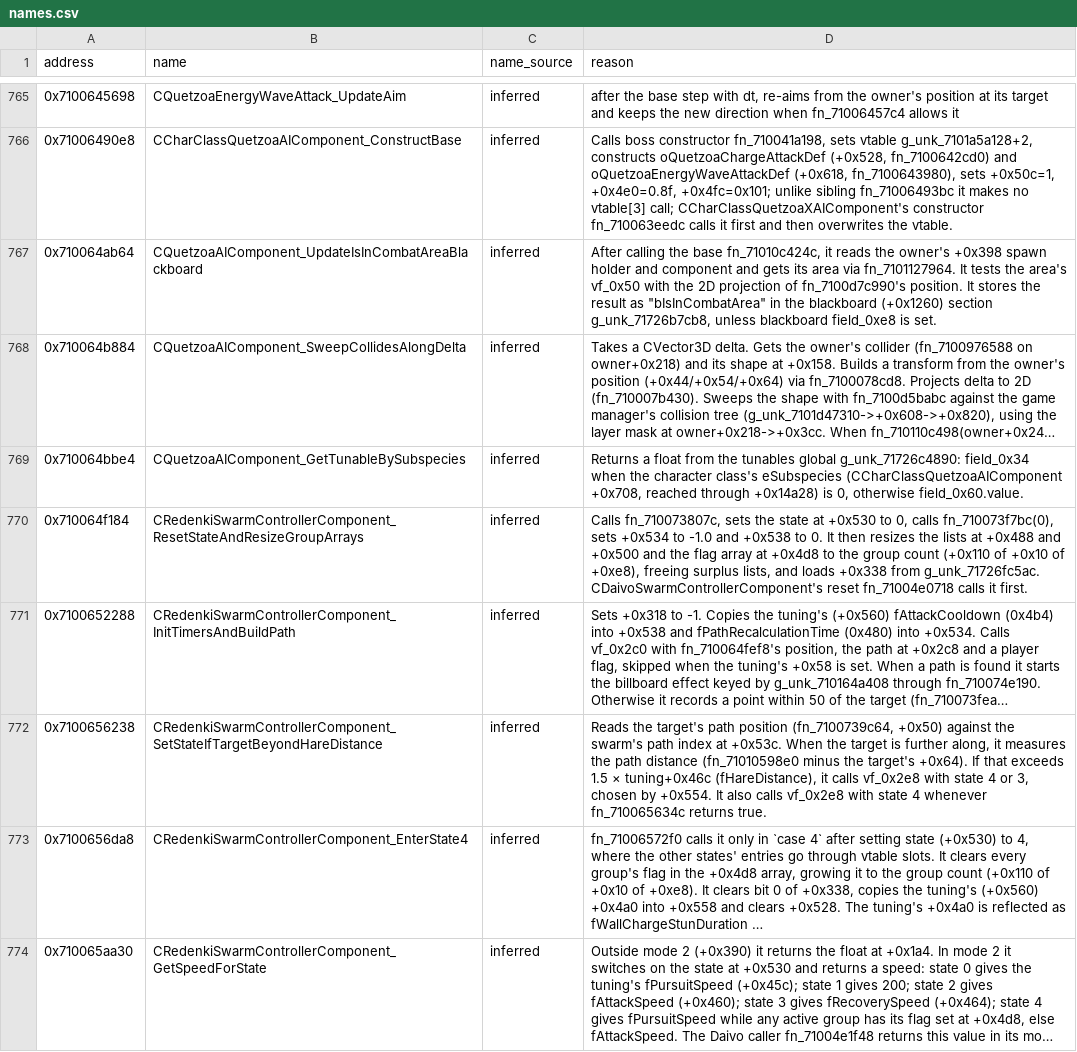
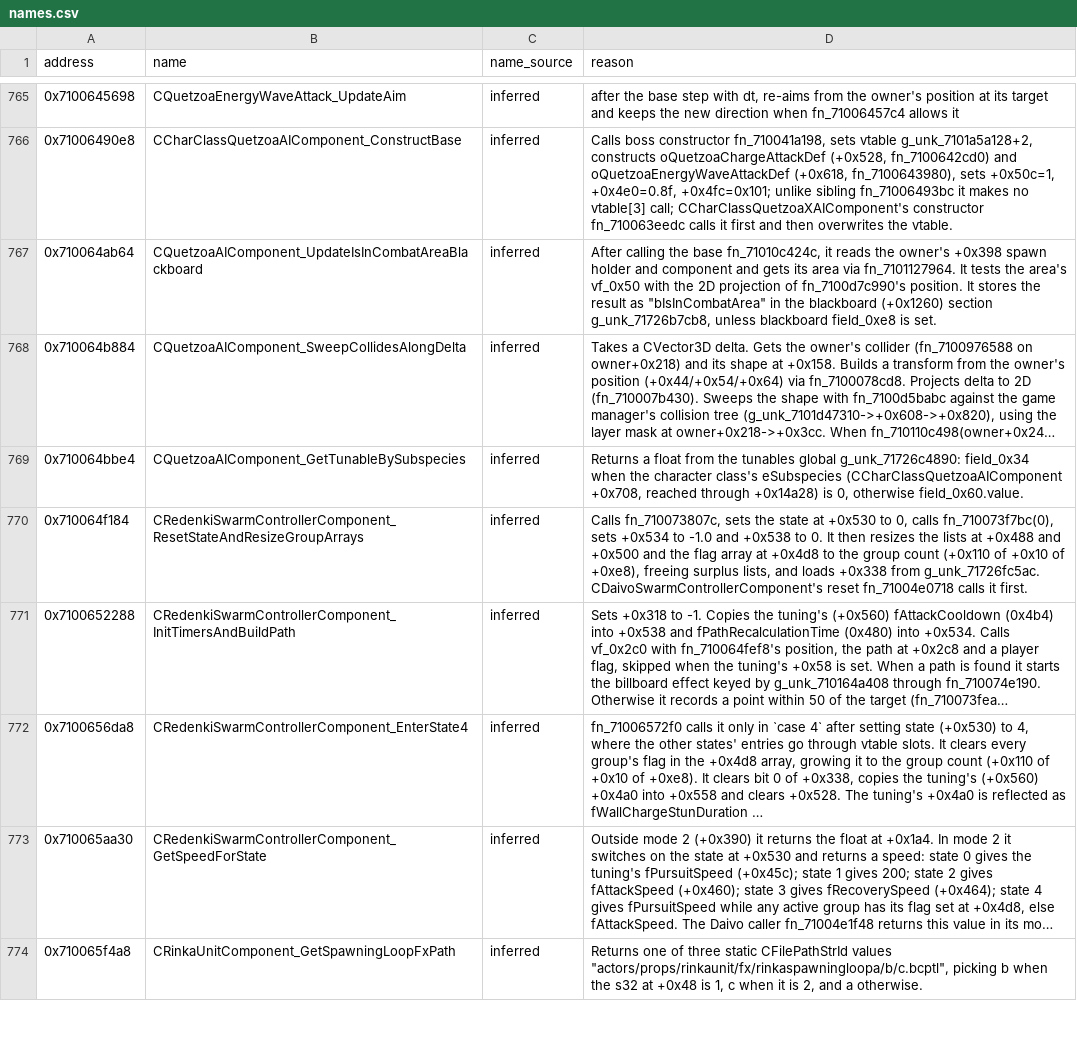
Before and after one commit to var-flotsam/dread-decomp, a CSV file: data/names.csv, drawn as a sheet; only a part is shown, gaps mark what is left out; the shorter side is filled out with more unchanged rows; long unchanged cells end in …; the diff covers the shown part only; the diff names each change by its address in the sheet, - before the commit and + after, or states it on an @@ line.

```diff
--- a/data/names.csv
+++ b/data/names.csv
-row 772: 0x7100656238 | CRedenkiSwarmControllerComponent_SetStateIfTargetBeyondHareDistance | inferred | Reads the target's path position (fn_7100739c64, +0x50) against the swarm's path index at +0x53c. When the target is further along, it measures the path distance (fn_71010598e0 minus the target's +0x64). If that exceeds 1.5 × tuning+0x46c (fHareDistance), it calls vf_0x2e8 with state 4 or 3, chosen by +0x554. It also calls vf_0x2e8 with state 4 whenever fn_710065634c returns true.
```
Also changed, not shown: 2 removed rows elsewhere in this file, data/functions/main_06.csv, data/functions/main_09.csv, 3 other files.
